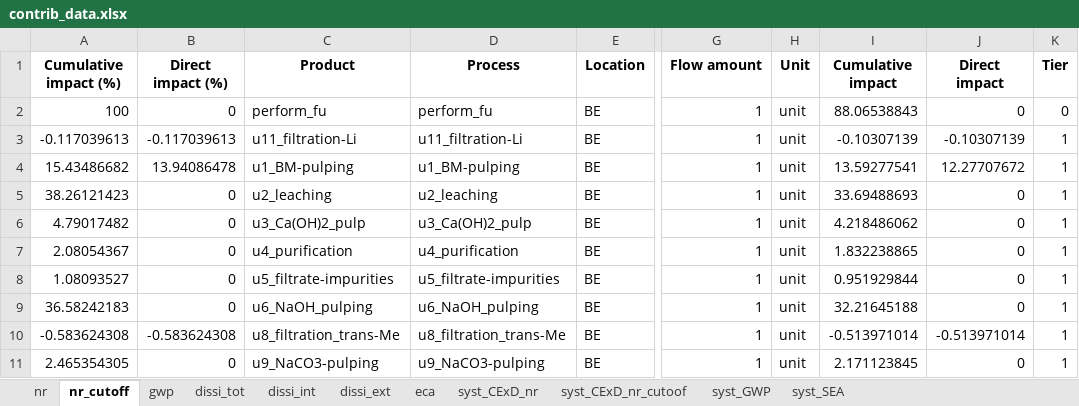
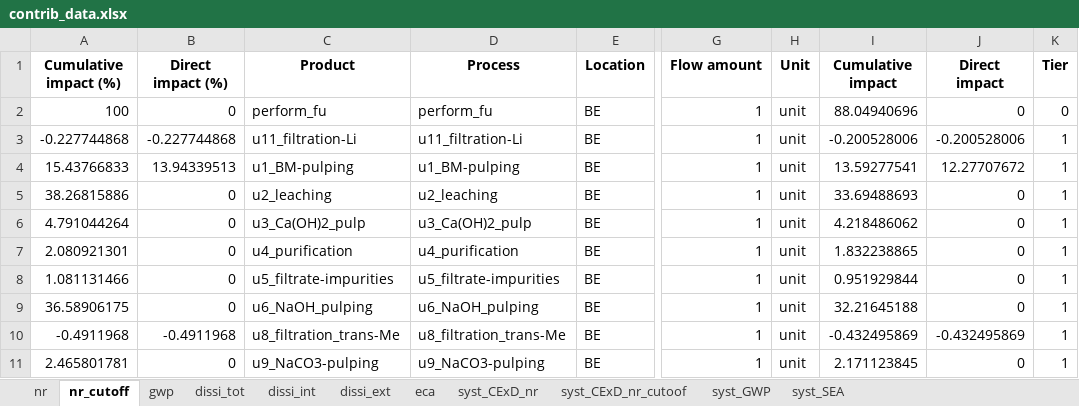
Before and after one commit to LouisFreboeuf/Application_RAMs_LiB-BM_hydromet-recy, an Excel workbook: contrib_data/contrib_data.xlsx, sheet nr_cutoff, drawn as a sheet; only a part is shown, gaps mark what is left out; values as stored, in another font and other column widths than the file's, no borders; the diff names each change by its address in the sheet, - before the commit and + after, or states it on an @@ line.

```diff
--- a/contrib_data/contrib_data.xlsx (sheet nr_cutoff)
+++ b/contrib_data/contrib_data.xlsx (sheet nr_cutoff)
-I2 (Cumulative impact): 88.06538843
+I2 (Cumulative impact): 88.04940696
-A3 (Cumulative impact (%)): -0.117039613
+A3 (Cumulative impact (%)): -0.227744868
-B3 (Direct impact (%)): -0.117039613
+B3 (Direct impact (%)): -0.227744868
-I3 (Cumulative impact): -0.10307139
+I3 (Cumulative impact): -0.200528006
-J3 (Direct impact): -0.10307139
+J3 (Direct impact): -0.200528006
-A4 (Cumulative impact (%)): 15.43486682
+A4 (Cumulative impact (%)): 15.43766833
-B4 (Direct impact (%)): 13.94086478
+B4 (Direct impact (%)): 13.94339513
-A5 (Cumulative impact (%)): 38.26121423
+A5 (Cumulative impact (%)): 38.26815886
-A6 (Cumulative impact (%)): 4.79017482
+A6 (Cumulative impact (%)): 4.791044264
-A7 (Cumulative impact (%)): 2.08054367
+A7 (Cumulative impact (%)): 2.080921301
-A8 (Cumulative impact (%)): 1.08093527
+A8 (Cumulative impact (%)): 1.081131466
-A9 (Cumulative impact (%)): 36.58242183
+A9 (Cumulative impact (%)): 36.58906175
-A10 (Cumulative impact (%)): -0.583624308
+A10 (Cumulative impact (%)): -0.4911968
-B10 (Direct impact (%)): -0.583624308
+B10 (Direct impact (%)): -0.4911968
-I10 (Cumulative impact): -0.513971014
+I10 (Cumulative impact): -0.432495869
-J10 (Direct impact): -0.513971014
+J10 (Direct impact): -0.432495869
-A11 (Cumulative impact (%)): 2.465354305
+A11 (Cumulative impact (%)): 2.465801781
```
Also changed, not shown: sheet dissi_tot, sheet dissi_int, sheet dissi_ext, 2 other files.
